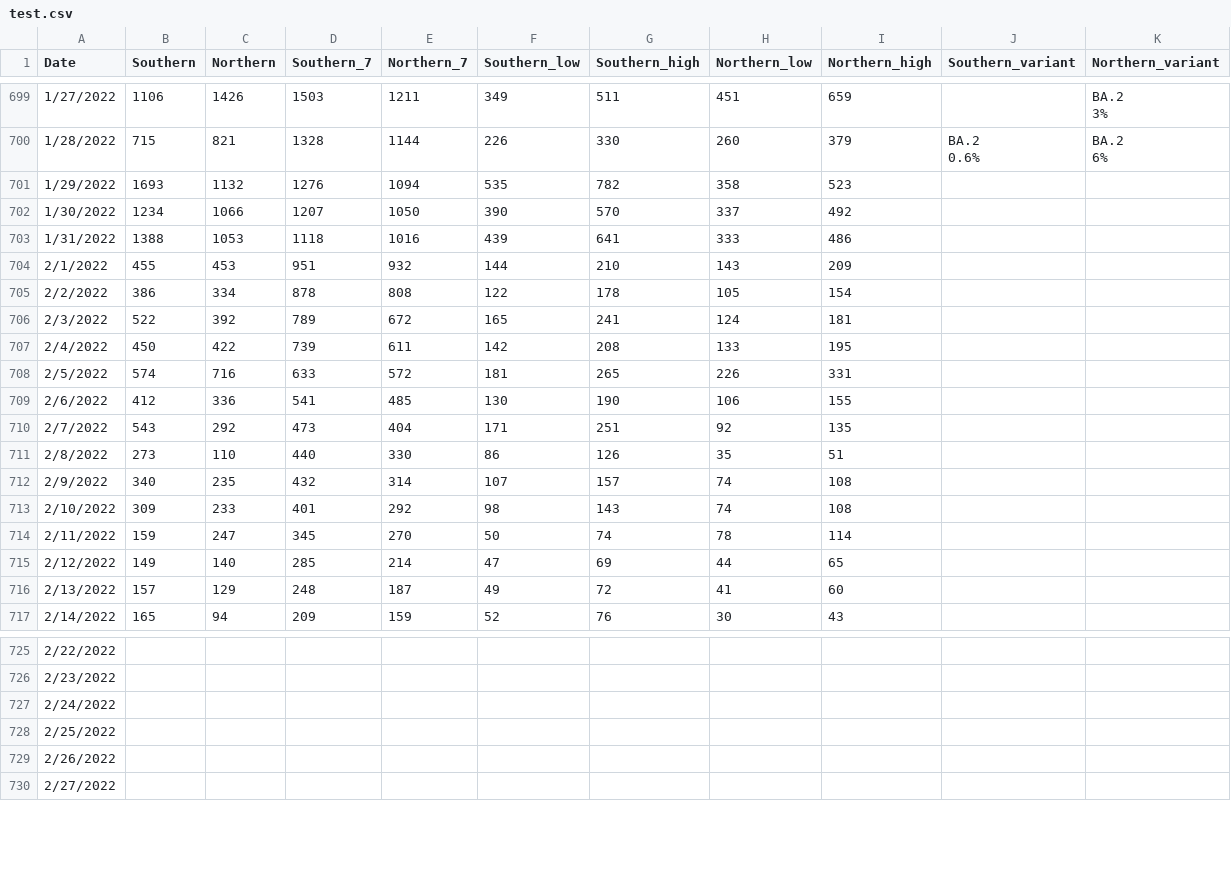
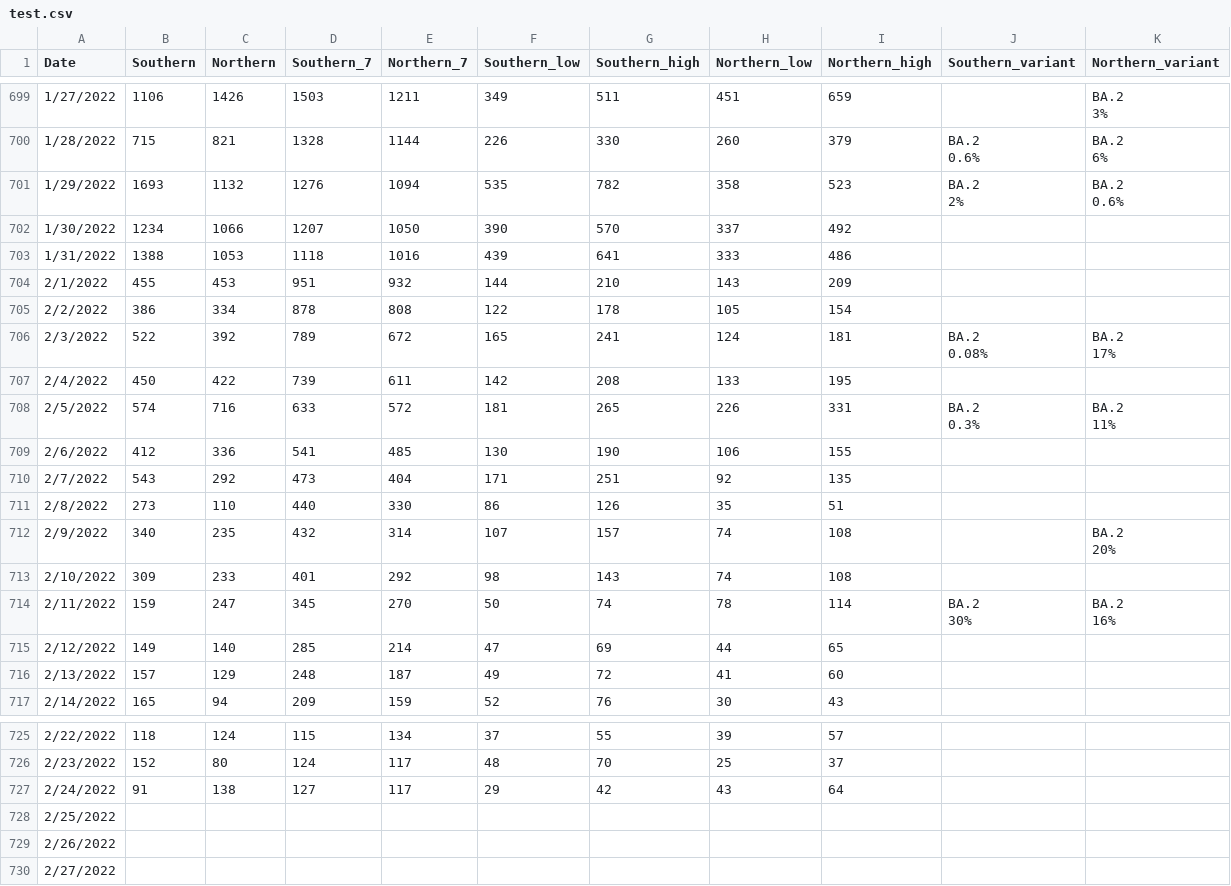
Before and after one commit to edgecollective/wastewater-analysis, a CSV file: test.csv, drawn as a sheet; only a part is shown, gaps mark what is left out; ↵ is a line break in a cell; the diff covers the shown part only; the diff names each change by its address in the sheet, - before the commit and + after, or states it on an @@ line.

```diff
--- a/test.csv
+++ b/test.csv
-J701 (Southern_variant): (empty)
+J701 (Southern_variant): BA.2 ↵ 2%
-K701 (Northern_variant): (empty)
+K701 (Northern_variant): BA.2 ↵ 0.6%
-J706 (Southern_variant): (empty)
+J706 (Southern_variant): BA.2 ↵ 0.08%
-K706 (Northern_variant): (empty)
+K706 (Northern_variant): BA.2 ↵ 17%
-J708 (Southern_variant): (empty)
+J708 (Southern_variant): BA.2 ↵ 0.3%
-K708 (Northern_variant): (empty)
+K708 (Northern_variant): BA.2 ↵ 11%
-K712 (Northern_variant): (empty)
+K712 (Northern_variant): BA.2 ↵ 20%
-J714 (Southern_variant): (empty)
+J714 (Southern_variant): BA.2 ↵ 30%
-K714 (Northern_variant): (empty)
+K714 (Northern_variant): BA.2 ↵ 16%
-B725 (Southern): (empty)
+B725 (Southern): 118
-C725 (Northern): (empty)
+C725 (Northern): 124
-D725 (Southern_7): (empty)
+D725 (Southern_7): 115
-E725 (Northern_7): (empty)
+E725 (Northern_7): 134
-F725 (Southern_low): (empty)
+F725 (Southern_low): 37
-G725 (Southern_high): (empty)
+G725 (Southern_high): 55
-H725 (Northern_low): (empty)
+H725 (Northern_low): 39
-I725 (Northern_high): (empty)
+I725 (Northern_high): 57
-B726 (Southern): (empty)
+B726 (Southern): 152
-C726 (Northern): (empty)
+C726 (Northern): 80
-D726 (Southern_7): (empty)
+D726 (Southern_7): 124
-E726:E727 (Northern_7): (empty)
+E726:E727 (Northern_7): 117
-F726 (Southern_low): (empty)
+F726 (Southern_low): 48
-G726 (Southern_high): (empty)
+G726 (Southern_high): 70
-H726 (Northern_low): (empty)
+H726 (Northern_low): 25
-I726 (Northern_high): (empty)
+I726 (Northern_high): 37
-B727 (Southern): (empty)
+B727 (Southern): 91
-C727 (Northern): (empty)
+C727 (Northern): 138
-D727 (Southern_7): (empty)
+D727 (Southern_7): 127
-F727 (Southern_low): (empty)
+F727 (Southern_low): 29
-G727 (Southern_high): (empty)
+G727 (Southern_high): 42
-H727 (Northern_low): (empty)
+H727 (Northern_low): 43
-I727 (Northern_high): (empty)
+I727 (Northern_high): 64
```
Also changed, not shown: 32 edited cells elsewhere in this file, 58 other files.
